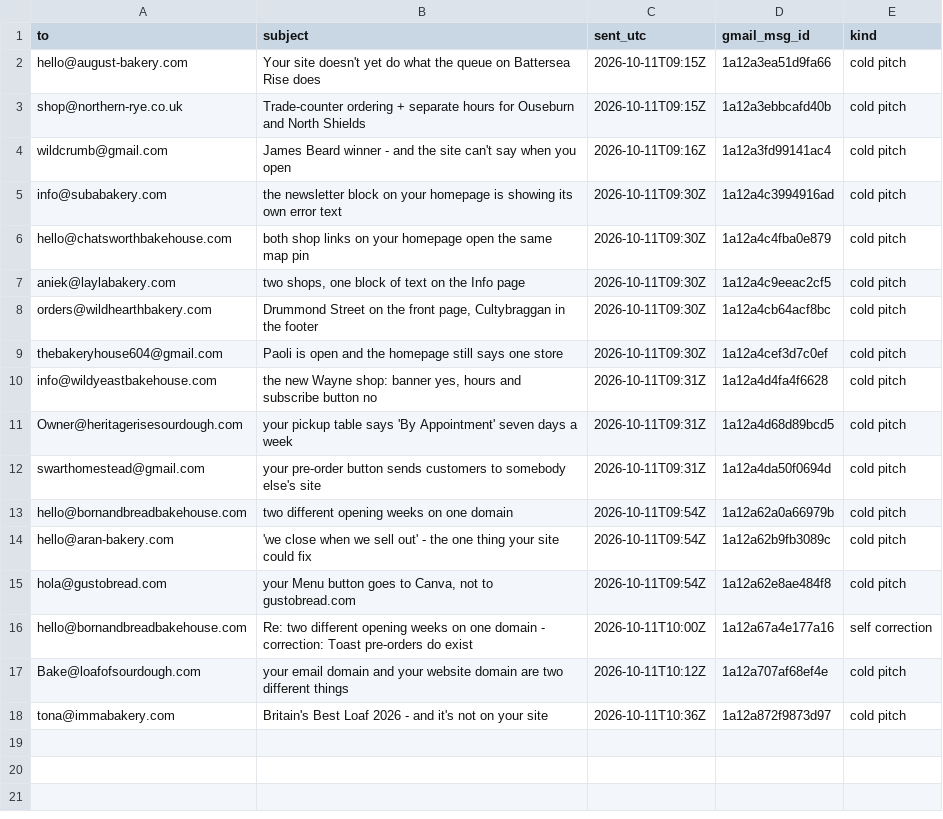
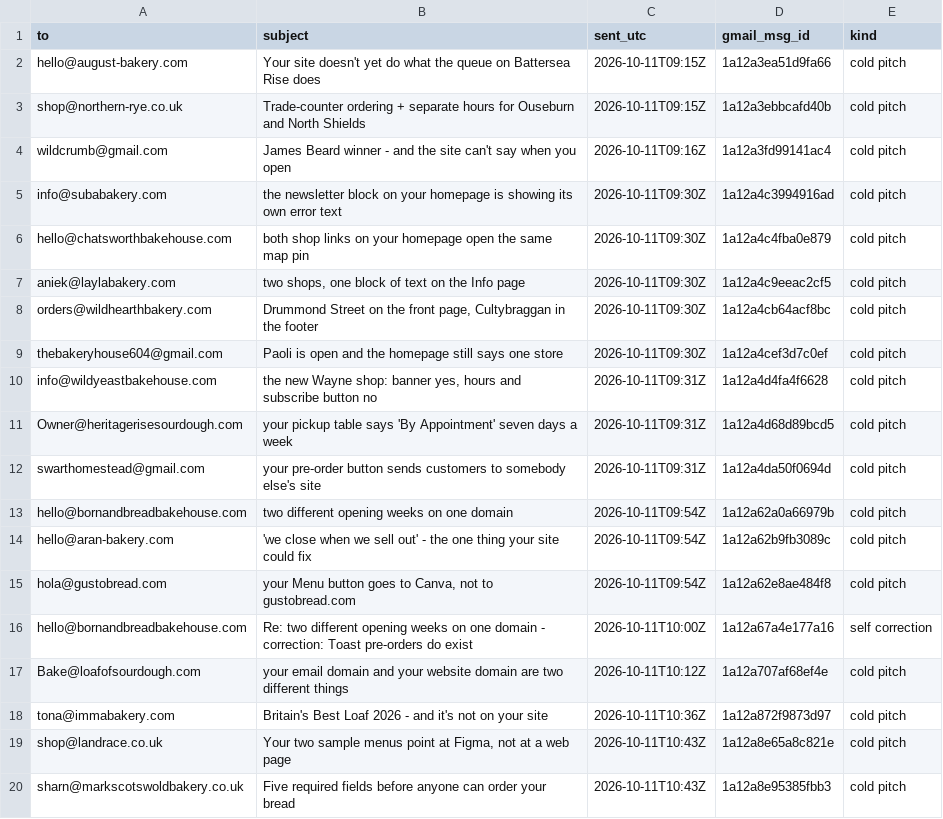
Before and after one commit to abdoo606/BLAblalba, a CSV file: sales/SENT-RECORD.csv, drawn as a sheet; the diff names each change by its address in the sheet, - before the commit and + after, or states it on an @@ line.

```diff
--- a/sales/SENT-RECORD.csv
+++ b/sales/SENT-RECORD.csv
+row 19: shop@landrace.co.uk | Your two sample menus point at Figma, not at a web page | 2026-10-11T10:43Z | 1a12a8e65a8c821e | cold pitch
+row 20: sharn@markscotswoldbakery.co.uk | Five required fields before anyone can order your bread | 2026-10-11T10:43Z | 1a12a8e95385fbb3 | cold pitch
```
Also changed, not shown: sales/OUTREACH-LOG.csv, sales/drive-clients-pricing.csv, 16 other files.
